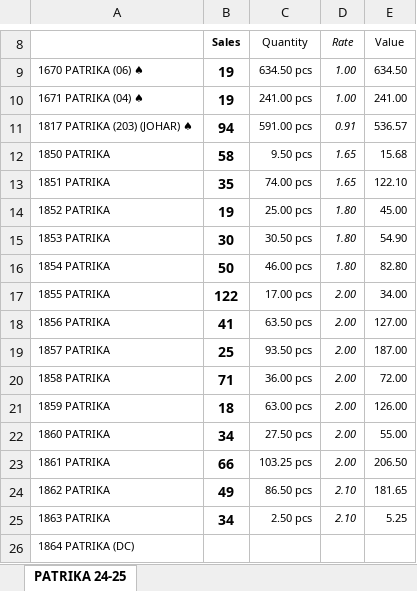
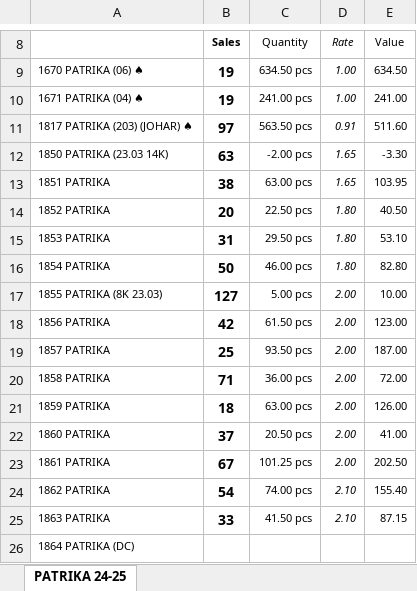
Before and after one commit to jyoti-creative-cards/jyoti-cards-stock-management-streamlit-app, an Excel workbook: StkSum_new.xlsx, sheet PATRIKA 24-25, drawn as a sheet; only a part is shown, gaps mark what is left out; values as stored, in another font and other column widths than the file's, no borders; removed rows and columns are numbered as before the commit, all else as after; the diff covers the shown part only; the diff names each change by its address in the sheet, - before the commit and + after, or states it on an @@ line.

Commit message:
stock reconfirm

```diff
--- a/StkSum_new.xlsx (sheet PATRIKA 24-25)
+++ b/StkSum_new.xlsx (sheet PATRIKA 24-25)
-B11 (Sales): 94
+B11 (Sales): 97
-C11 (Quantity): 591.00 pcs
+C11 (Quantity): 563.50 pcs
-E11 (Value): 536.57
+E11 (Value): 511.60
-row 12: 1850 PATRIKA | 58 | 9.50 pcs | 1.65 | 15.68
+row 12: 1850 PATRIKA (23.03 14K) | 63 | -2.00 pcs | 1.65 | -3.30
-B13 (Sales): 35
+B13 (Sales): 38
-C13 (Quantity): 74.00 pcs
+C13 (Quantity): 63.00 pcs
-E13 (Value): 122.10
+E13 (Value): 103.95
-B14 (Sales): 19
+B14 (Sales): 20
-C14 (Quantity): 25.00 pcs
+C14 (Quantity): 22.50 pcs
-E14 (Value): 45.00
+E14 (Value): 40.50
-B15 (Sales): 30
+B15 (Sales): 31
-C15 (Quantity): 30.50 pcs
+C15 (Quantity): 29.50 pcs
-E15 (Value): 54.90
+E15 (Value): 53.10
-row 17: 1855 PATRIKA | 122 | 17.00 pcs | 2.00 | 34.00
+row 17: 1855 PATRIKA (8K 23.03) | 127 | 5.00 pcs | 2.00 | 10.00
-B18 (Sales): 41
+B18 (Sales): 42
-C18 (Quantity): 63.50 pcs
+C18 (Quantity): 61.50 pcs
-E18 (Value): 127.00
+E18 (Value): 123.00
-B22 (Sales): 34
+B22 (Sales): 37
-C22 (Quantity): 27.50 pcs
+C22 (Quantity): 20.50 pcs
-E22 (Value): 55.00
+E22 (Value): 41.00
-B23 (Sales): 66
+B23 (Sales): 67
-C23 (Quantity): 103.25 pcs
+C23 (Quantity): 101.25 pcs
-E23 (Value): 206.50
+E23 (Value): 202.50
-B24 (Sales): 49
+B24 (Sales): 54
-C24 (Quantity): 86.50 pcs
+C24 (Quantity): 74.00 pcs
-E24 (Value): 181.65
+E24 (Value): 155.40
-B25 (Sales): 34
+B25 (Sales): 33
-C25 (Quantity): 2.50 pcs
+C25 (Quantity): 41.50 pcs
-E25 (Value): 5.25
+E25 (Value): 87.15
```
Also changed, not shown: 7 added rows, 7 removed rows and 724 edited cells elsewhere in this sheet.
